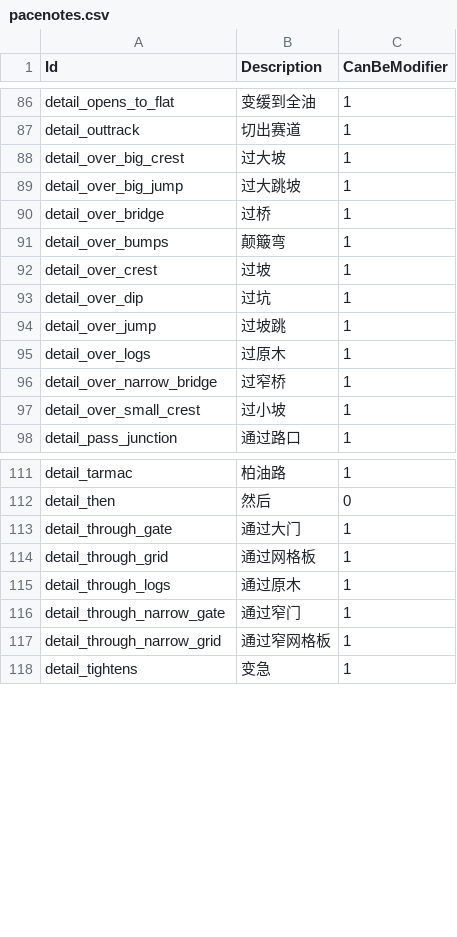
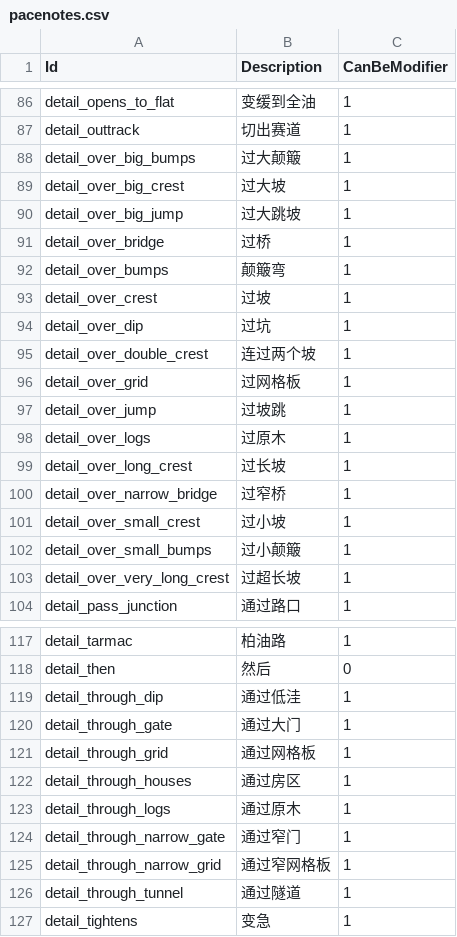
Before and after one commit to strawhatboy/ztmz_pacenote, a CSV file: ZTMZ.PacenoteTool.ScriptEditor/pacenotes.csv, drawn as a sheet; only a part is shown, gaps mark what is left out.

```diff
--- a/ZTMZ.PacenoteTool.ScriptEditor/pacenotes.csv
+++ b/ZTMZ.PacenoteTool.ScriptEditor/pacenotes.csv
@@ -87,2 +87,3 @@ detail_opens_to_flat,变缓到全油,1
 detail_outtrack,切出赛道,1
+detail_over_big_bumps,过大颠簸,1
 detail_over_big_crest,过大坡,1
@@ -93,6 +94,11 @@ detail_over_crest,过坡,1
 detail_over_dip,过坑,1
+detail_over_double_crest,连过两个坡,1
+detail_over_grid,过网格板,1
 detail_over_jump,过坡跳,1
 detail_over_logs,过原木,1
+detail_over_long_crest,过长坡,1
 detail_over_narrow_bridge,过窄桥,1
 detail_over_small_crest,过小坡,1
+detail_over_small_bumps,过小颠簸,1
+detail_over_very_long_crest,过超长坡,1
 detail_pass_junction,通过路口,1
@@ -112,4 +118,6 @@ detail_tarmac,柏油路,1
 detail_then,然后,0
+detail_through_dip,通过低洼,1
 detail_through_gate,通过大门,1
 detail_through_grid,通过网格板,1
+detail_through_houses,通过房区,1
 detail_through_logs,通过原木,1
@@ -117,2 +125,3 @@ detail_through_narrow_gate,通过窄门,1
 detail_through_narrow_grid,通过窄网格板,1
+detail_through_tunnel,通过隧道,1
 detail_tightens,变急,1
```
Also changed, not shown: ZTMZ.PacenoteTool.ScriptEditor/aliases.csv, 1 other file.
